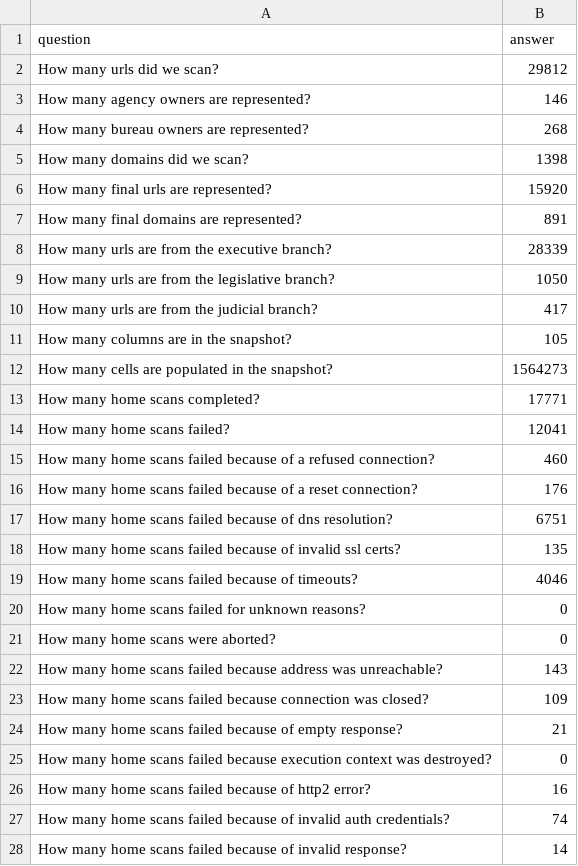
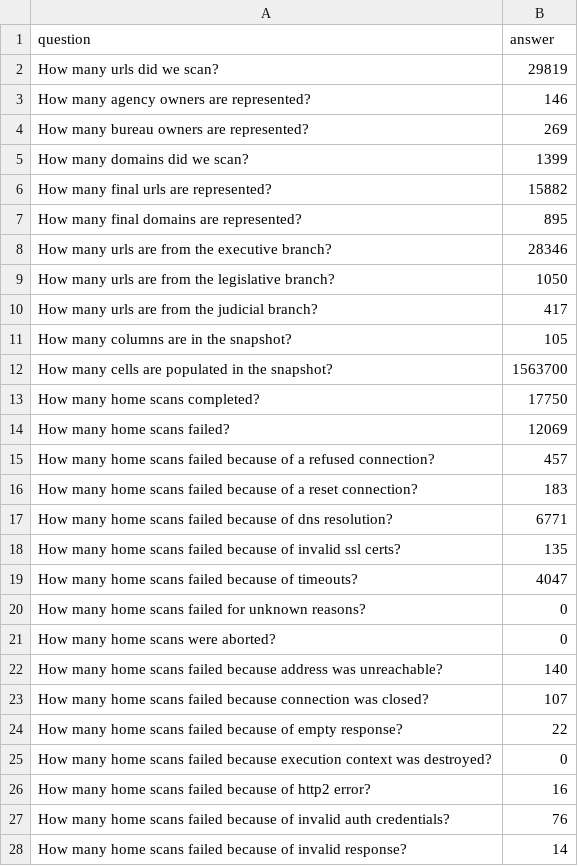
Before and after one commit to GSA/site-scanning-analysis, a CSV file: reports/snapshot-all.csv, drawn as a sheet; only a part is shown; the diff covers the shown part only.

```diff
--- a/reports/snapshot-all.csv
+++ b/reports/snapshot-all.csv
@@ -1,9 +1,9 @@
 question,answer
-How many urls did we scan?,29812
+How many urls did we scan?,29819
 How many agency owners are represented?,146
-How many bureau owners are represented?,268
-How many domains did we scan?,1398
-How many final urls are represented?,15920
-How many final domains are represented?,891
-How many urls are from the executive branch?,28339
+How many bureau owners are represented?,269
+How many domains did we scan?,1399
+How many final urls are represented?,15882
+How many final domains are represented?,895
+How many urls are from the executive branch?,28346
 How many urls are from the legislative branch?,1050
@@ -11,18 +11,18 @@ How many urls are from the judicial branch?,417
 How many columns are in the snapshot?,105
-How many cells are populated in the snapshot?,1564273
-How many home scans completed?,17771
-How many home scans failed?,12041
-How many home scans failed because of a refused connection?,460
-How many home scans failed because of a reset connection?,176
-How many home scans failed because of dns resolution?,6751
+How many cells are populated in the snapshot?,1563700
+How many home scans completed?,17750
+How many home scans failed?,12069
+How many home scans failed because of a refused connection?,457
+How many home scans failed because of a reset connection?,183
+How many home scans failed because of dns resolution?,6771
 How many home scans failed because of invalid ssl certs?,135
-How many home scans failed because of timeouts?,4046
+How many home scans failed because of timeouts?,4047
 How many home scans failed for unknown reasons?,0
 How many home scans were aborted?,0
-How many home scans failed because address was unreachable?,143
-How many home scans failed because connection was closed?,109
-How many home scans failed because of empty response?,21
+How many home scans failed because address was unreachable?,140
+How many home scans failed because connection was closed?,107
+How many home scans failed because of empty response?,22
 How many home scans failed because execution context was destroyed?,0
 How many home scans failed because of http2 error?,16
-How many home scans failed because of invalid auth credentials?,74
+How many home scans failed because of invalid auth credentials?,76
 How many home scans failed because of invalid response?,14
```
Also changed, not shown: 56 edited cells elsewhere in this file, reports/snapshot-primary.csv, reports/standards-bureau.csv, 9 other files.
